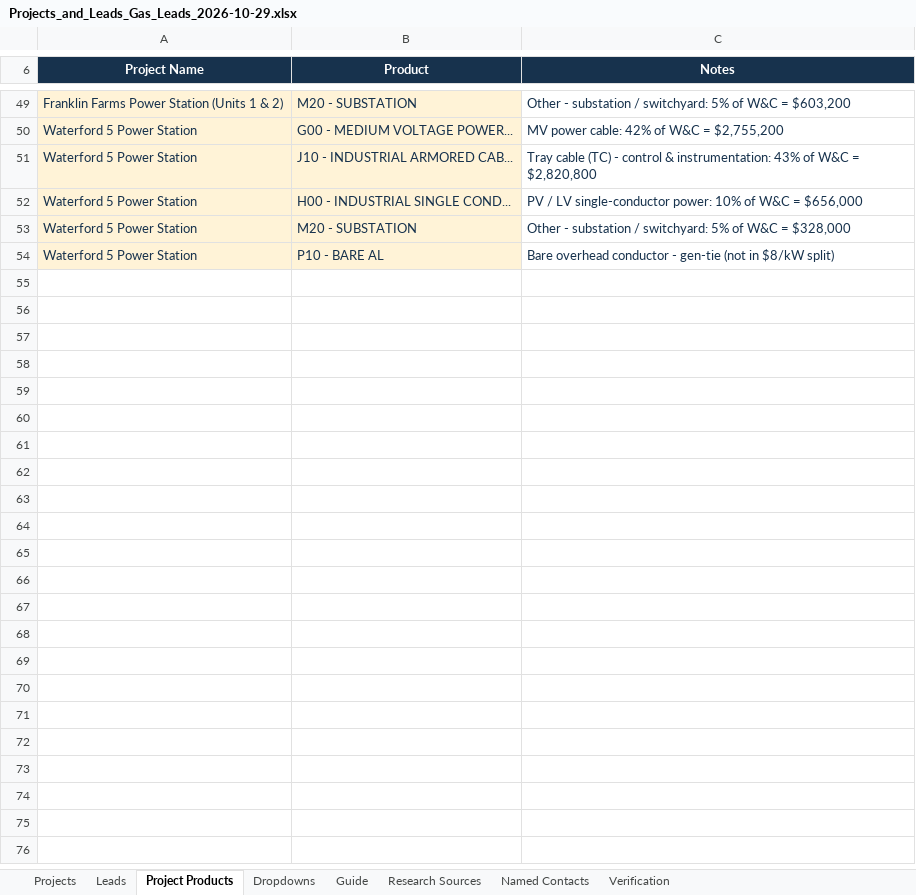
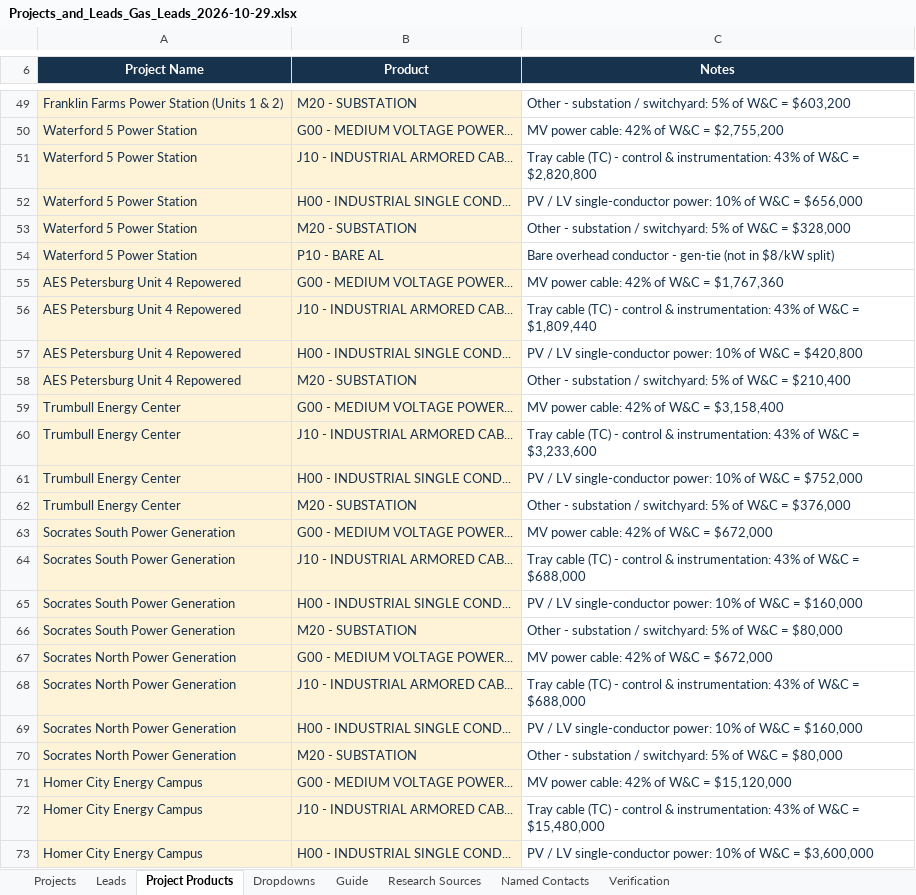
Before and after one commit to shardt87/ln, an Excel workbook: Projects_and_Leads_Gas_Leads_2026-10-29.xlsx, sheet Project Products, drawn as a sheet; only a part is shown, gaps mark what is left out; values as stored, in another font and other column widths than the file's, no borders; conditional formats and table styles not drawn; the diff covers the shown part only; the diff names each change by its address in the sheet, - before the commit and + after, or states it on an @@ line.

```diff
--- a/Projects_and_Leads_Gas_Leads_2026-10-29.xlsx (sheet Project Products)
+++ b/Projects_and_Leads_Gas_Leads_2026-10-29.xlsx (sheet Project Products)
+row 55: AES Petersburg Unit 4 Repowered | G00 - MEDIUM VOLTAGE POWER... | MV power cable: 42% of W&C = $1,767,360
+row 56: AES Petersburg Unit 4 Repowered | J10 - INDUSTRIAL ARMORED CAB... | Tray cable (TC) - control & instrumentation: 43% of W&C = $1,809,440
+row 57: AES Petersburg Unit 4 Repowered | H00 - INDUSTRIAL SINGLE COND... | PV / LV single-conductor power: 10% of W&C = $420,800
+row 58: AES Petersburg Unit 4 Repowered | M20 - SUBSTATION | Other - substation / switchyard: 5% of W&C = $210,400
+row 59: Trumbull Energy Center | G00 - MEDIUM VOLTAGE POWER... | MV power cable: 42% of W&C = $3,158,400
+row 60: Trumbull Energy Center | J10 - INDUSTRIAL ARMORED CAB... | Tray cable (TC) - control & instrumentation: 43% of W&C = $3,233,600
+row 61: Trumbull Energy Center | H00 - INDUSTRIAL SINGLE COND... | PV / LV single-conductor power: 10% of W&C = $752,000
+row 62: Trumbull Energy Center | M20 - SUBSTATION | Other - substation / switchyard: 5% of W&C = $376,000
+row 63: Socrates South Power Generation | G00 - MEDIUM VOLTAGE POWER... | MV power cable: 42% of W&C = $672,000
+row 64: Socrates South Power Generation | J10 - INDUSTRIAL ARMORED CAB... | Tray cable (TC) - control & instrumentation: 43% of W&C = $688,000
+row 65: Socrates South Power Generation | H00 - INDUSTRIAL SINGLE COND... | PV / LV single-conductor power: 10% of W&C = $160,000
+row 66: Socrates South Power Generation | M20 - SUBSTATION | Other - substation / switchyard: 5% of W&C = $80,000
+row 67: Socrates North Power Generation | G00 - MEDIUM VOLTAGE POWER... | MV power cable: 42% of W&C = $672,000
+row 68: Socrates North Power Generation | J10 - INDUSTRIAL ARMORED CAB... | Tray cable (TC) - control & instrumentation: 43% of W&C = $688,000
+row 69: Socrates North Power Generation | H00 - INDUSTRIAL SINGLE COND... | PV / LV single-conductor power: 10% of W&C = $160,000
+row 70: Socrates North Power Generation | M20 - SUBSTATION | Other - substation / switchyard: 5% of W&C = $80,000
+row 71: Homer City Energy Campus | G00 - MEDIUM VOLTAGE POWER... | MV power cable: 42% of W&C = $15,120,000
+row 72: Homer City Energy Campus | J10 - INDUSTRIAL ARMORED CAB... | Tray cable (TC) - control & instrumentation: 43% of W&C = $15,480,000
+row 73: Homer City Energy Campus | H00 - INDUSTRIAL SINGLE COND... | PV / LV single-conductor power: 10% of W&C = $3,600,000
```
Also changed, not shown: 44 added rows elsewhere in this sheet, sheet Leads, sheet Projects, sheet Named Contacts, sheet Research Sources.
